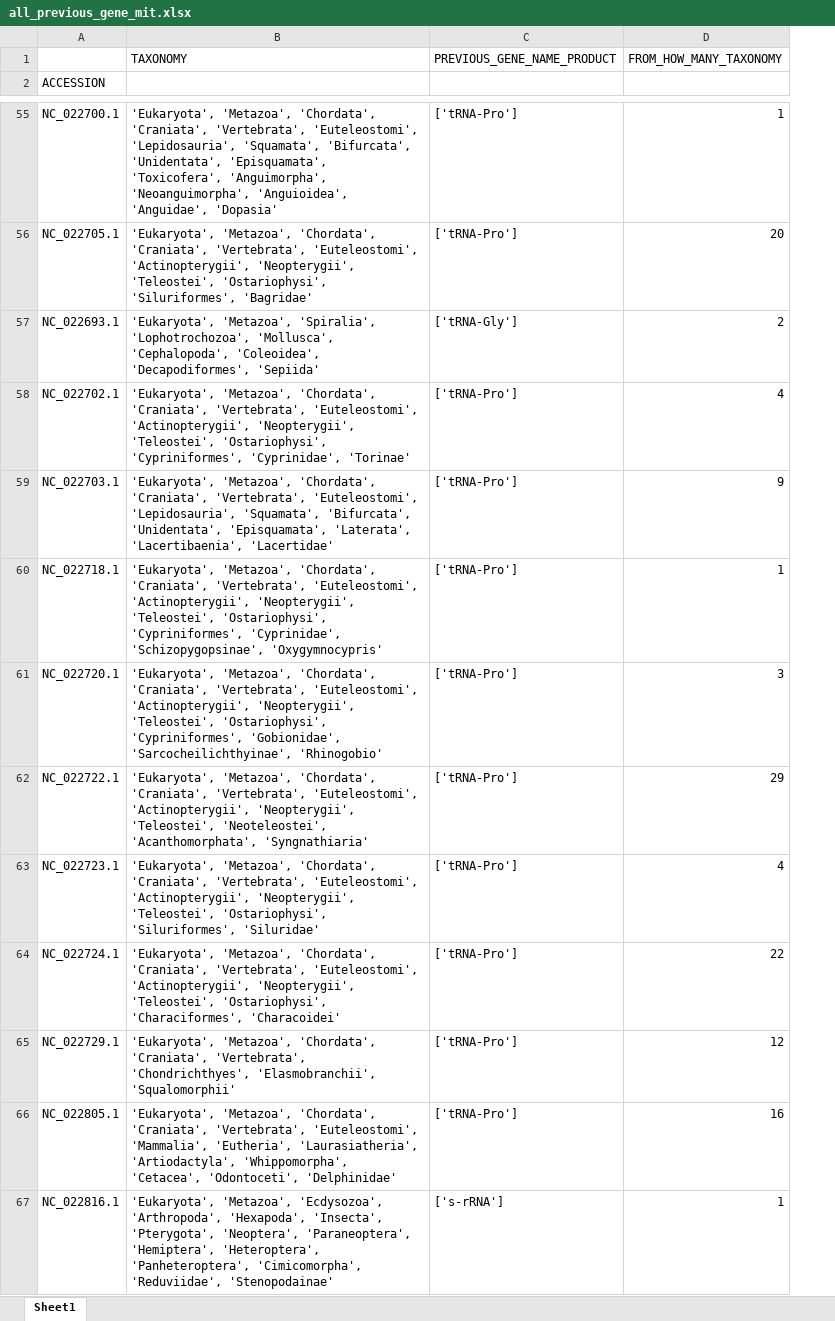
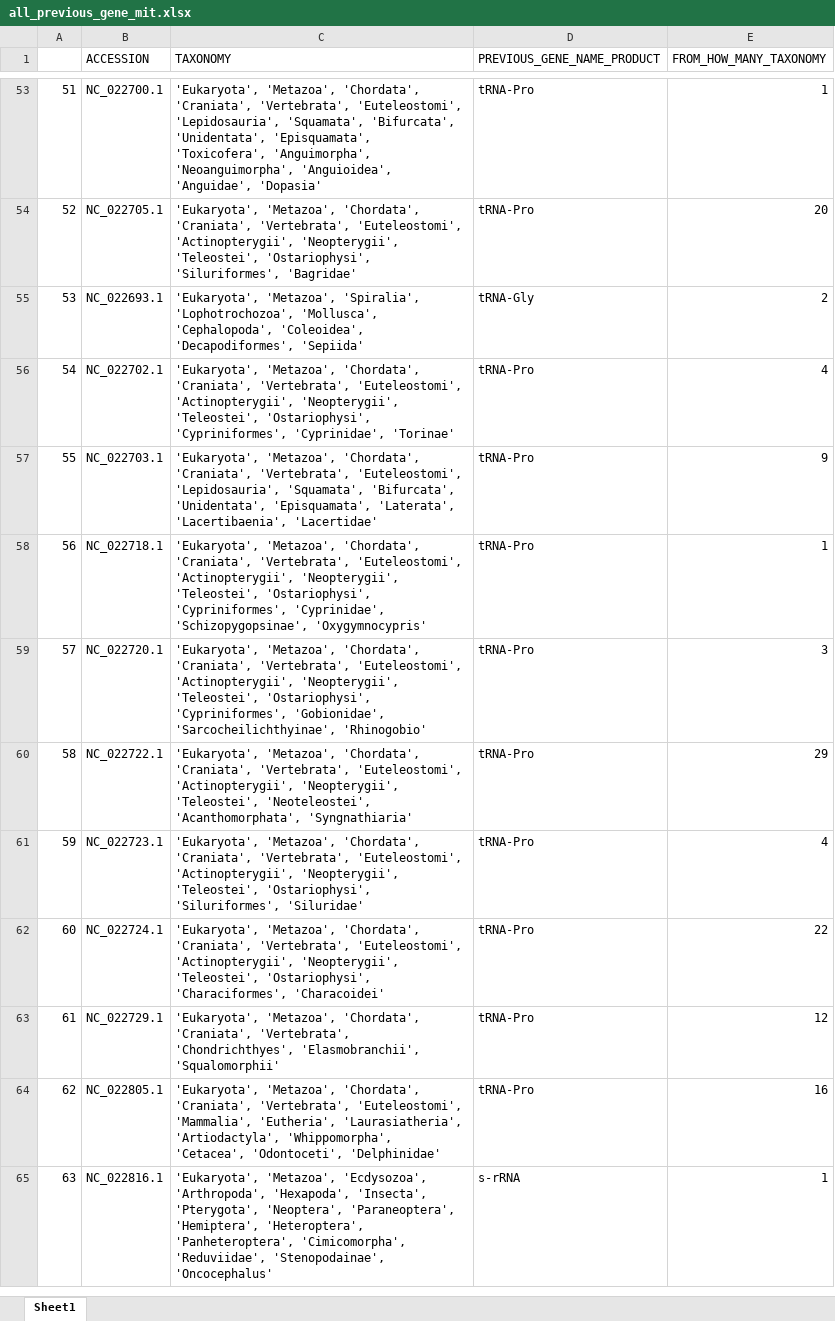
Before and after one commit to rszczygielski/masters_thesis_project, an Excel workbook: results/main_selected_taxonomy/not_selected_mit/all_previous_gene_mit.xlsx, sheet Sheet1, drawn as a sheet; only a part is shown, gaps mark what is left out; values as stored, in another font and other column widths than the file's, no cell formats; removed rows and columns are numbered as before the commit, all else as after; the diff covers the shown part only; the diff names each change by its address in the sheet, - before the commit and + after, or states it on an @@ line.

```diff
--- a/results/main_selected_taxonomy/not_selected_mit/all_previous_gene_mit.xlsx (sheet Sheet1)
+++ b/results/main_selected_taxonomy/not_selected_mit/all_previous_gene_mit.xlsx (sheet Sheet1)
+column A, rows 53-65: 51 | 52 | 53 | 54 | 55 | 56 | 57 | 58 | 59 | 60 | 61 | 62 | 63
-row 1:  | TAXONOMY | PREVIOUS_GENE_NAME_PRODUCT | FROM_HOW_MANY_TAXONOMY
-C1: (empty)
+C1: TAXONOMY
-D1: (empty)
+D1: PREVIOUS_GENE_NAME_PRODUCT
-E1: (empty)
+E1: FROM_HOW_MANY_TAXONOMY
-D53:D54 (PREVIOUS_GENE_NAME_PRODUCT): ['tRNA-Pro']
+D53:D54 (PREVIOUS_GENE_NAME_PRODUCT): tRNA-Pro
-D55 (PREVIOUS_GENE_NAME_PRODUCT): ['tRNA-Gly']
+D55 (PREVIOUS_GENE_NAME_PRODUCT): tRNA-Gly
-D56:D64 (PREVIOUS_GENE_NAME_PRODUCT): ['tRNA-Pro']
+D56:D64 (PREVIOUS_GENE_NAME_PRODUCT): tRNA-Pro
-C65 (TAXONOMY): …'Cimicomorpha', 'Reduviidae', 'Stenopodainae'
+C65 (TAXONOMY): …'Cimicomorpha', 'Reduviidae', 'Stenopodainae', 'Oncocephalus'
-D65 (PREVIOUS_GENE_NAME_PRODUCT): ['s-rRNA']
+D65 (PREVIOUS_GENE_NAME_PRODUCT): s-rRNA
```
Also changed, not shown: 12 added rows, 166 removed rows and 1127 edited cells elsewhere in this sheet, cell formats, results/main_mitochondrion.xlsx, results/main_selected_taxonomy/not_selected_mit/all_next_gene_mit.xlsx, 7 other files.
